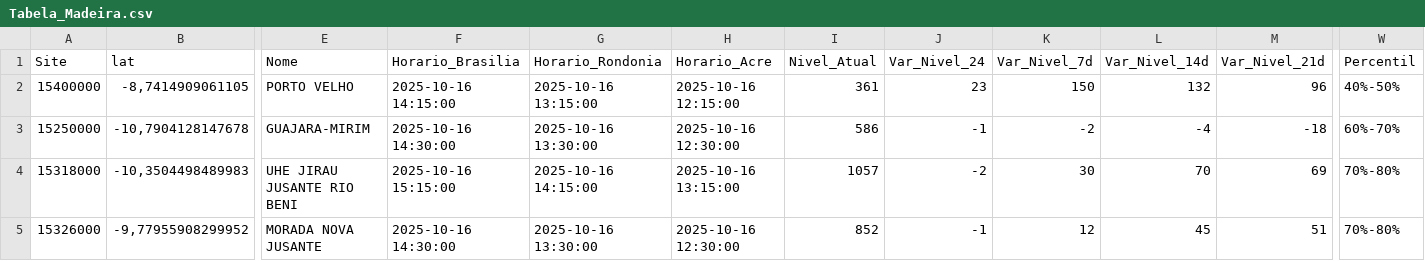
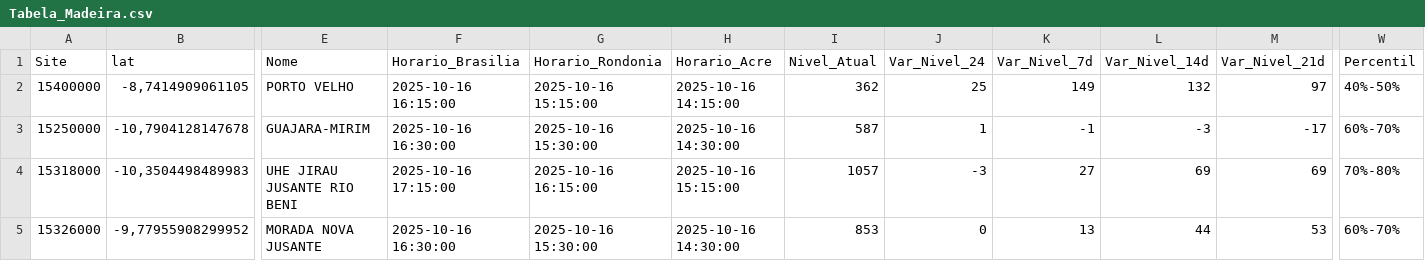
Before and after one commit to brunagamancio/sah, a CSV file: tabelas/Tabela_Madeira.csv, drawn as a sheet; only a part is shown, gaps mark what is left out; the diff covers the shown part only; the diff names each change by its address in the sheet, - before the commit and + after, or states it on an @@ line.

Commit message:
As pastas atualizaram automaticamente - 2025-10-16 19:30

```diff
--- a/tabelas/Tabela_Madeira.csv
+++ b/tabelas/Tabela_Madeira.csv
-F2 (Horario_Brasilia): 2025-10-16 14:15:00
+F2 (Horario_Brasilia): 2025-10-16 16:15:00
-G2 (Horario_Rondonia): 2025-10-16 13:15:00
+G2 (Horario_Rondonia): 2025-10-16 15:15:00
-H2 (Horario_Acre): 2025-10-16 12:15:00
+H2 (Horario_Acre): 2025-10-16 14:15:00
-I2 (Nivel_Atual): 361
+I2 (Nivel_Atual): 362
-J2 (Var_Nivel_24): 23
+J2 (Var_Nivel_24): 25
-K2 (Var_Nivel_7d): 150
+K2 (Var_Nivel_7d): 149
-M2 (Var_Nivel_21d): 96
+M2 (Var_Nivel_21d): 97
-F3 (Horario_Brasilia): 2025-10-16 14:30:00
+F3 (Horario_Brasilia): 2025-10-16 16:30:00
-G3 (Horario_Rondonia): 2025-10-16 13:30:00
+G3 (Horario_Rondonia): 2025-10-16 15:30:00
-H3 (Horario_Acre): 2025-10-16 12:30:00
+H3 (Horario_Acre): 2025-10-16 14:30:00
-I3 (Nivel_Atual): 586
+I3 (Nivel_Atual): 587
-J3 (Var_Nivel_24): -1
+J3 (Var_Nivel_24): 1
-K3 (Var_Nivel_7d): -2
+K3 (Var_Nivel_7d): -1
-L3 (Var_Nivel_14d): -4
+L3 (Var_Nivel_14d): -3
-M3 (Var_Nivel_21d): -18
+M3 (Var_Nivel_21d): -17
-F4 (Horario_Brasilia): 2025-10-16 15:15:00
+F4 (Horario_Brasilia): 2025-10-16 17:15:00
-G4 (Horario_Rondonia): 2025-10-16 14:15:00
+G4 (Horario_Rondonia): 2025-10-16 16:15:00
-H4 (Horario_Acre): 2025-10-16 13:15:00
+H4 (Horario_Acre): 2025-10-16 15:15:00
-J4 (Var_Nivel_24): -2
+J4 (Var_Nivel_24): -3
-K4 (Var_Nivel_7d): 30
+K4 (Var_Nivel_7d): 27
-L4 (Var_Nivel_14d): 70
+L4 (Var_Nivel_14d): 69
-F5 (Horario_Brasilia): 2025-10-16 14:30:00
+F5 (Horario_Brasilia): 2025-10-16 16:30:00
-G5 (Horario_Rondonia): 2025-10-16 13:30:00
+G5 (Horario_Rondonia): 2025-10-16 15:30:00
-H5 (Horario_Acre): 2025-10-16 12:30:00
+H5 (Horario_Acre): 2025-10-16 14:30:00
-I5 (Nivel_Atual): 852
+I5 (Nivel_Atual): 853
-J5 (Var_Nivel_24): -1
+J5 (Var_Nivel_24): 0
-K5 (Var_Nivel_7d): 12
+K5 (Var_Nivel_7d): 13
-L5 (Var_Nivel_14d): 45
+L5 (Var_Nivel_14d): 44
-M5 (Var_Nivel_21d): 51
+M5 (Var_Nivel_21d): 53
-W5 (Percentil): 70%-80%
+W5 (Percentil): 60%-70%
```
Also changed, not shown: 30 edited cells elsewhere in this file, tabelas/Tabela_Acre.csv, tabelas/Tabela_Branco.csv, 18 other files.
